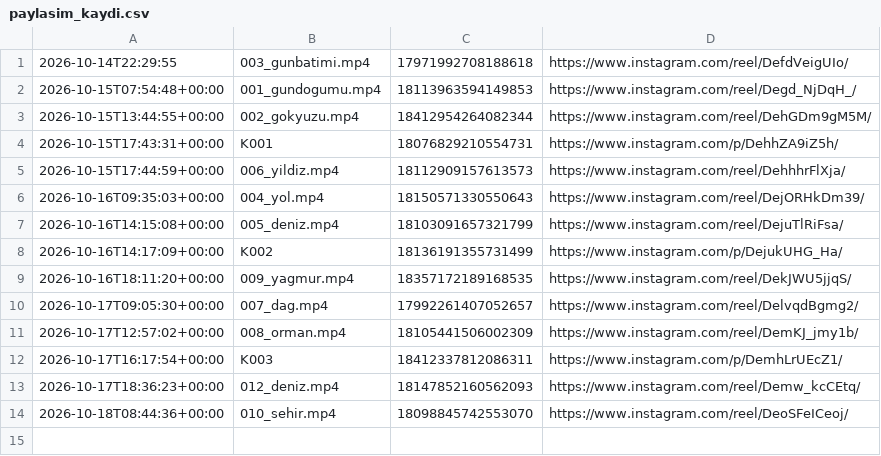
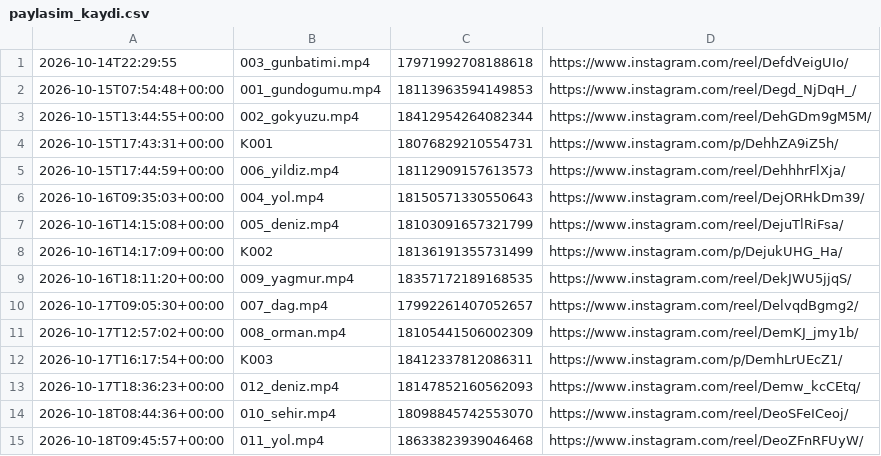
Before and after one commit to colaktanerahmet-sys/kendine-sozver, a CSV file: durum/paylasim_kaydi.csv, drawn as a sheet.

Commit message:
durum: oto 2026-10-18

```diff
--- a/durum/paylasim_kaydi.csv
+++ b/durum/paylasim_kaydi.csv
@@ -14 +14,2 @@
 2026-10-18T08:44:36+00:00,010_sehir.mp4,18098845742553070,https://www.instagram.com/reel/DeoSFeICeoj/
+2026-10-18T09:45:57+00:00,011_yol.mp4,18633823939046468,https://www.instagram.com/reel/DeoZFnRFUyW/
```
